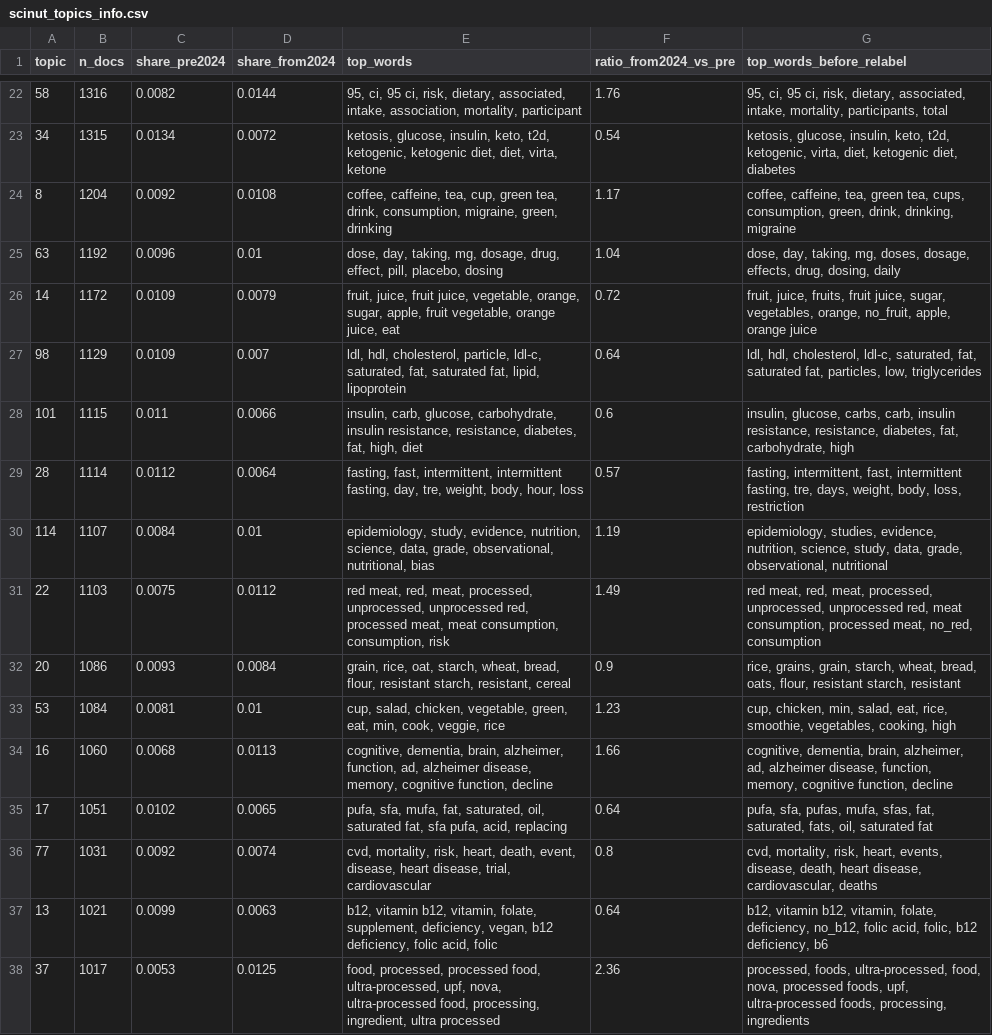
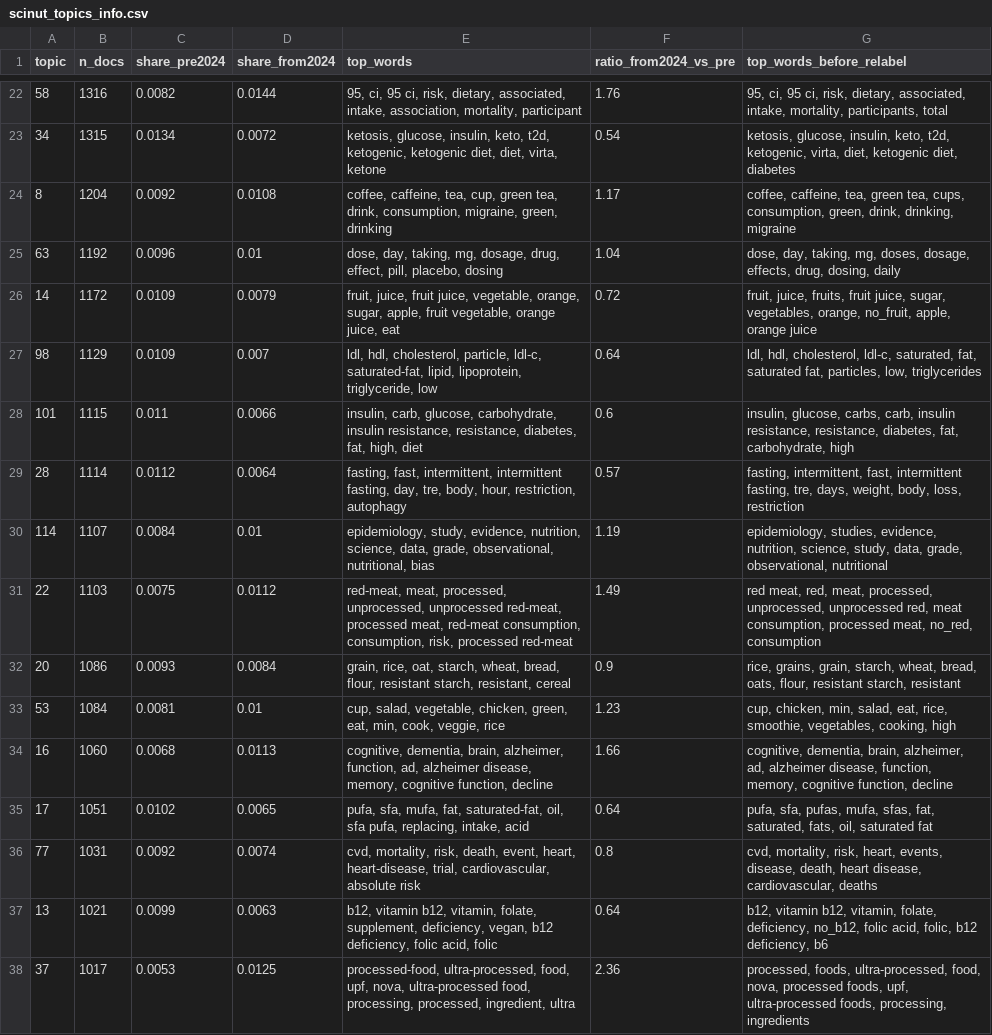
Before and after one commit to kaykay-ng/automatic-goggles, a CSV file: seedoils/data/processed/scinut_topics_info.csv, drawn as a sheet; only a part is shown, gaps mark what is left out; the diff covers the shown part only.

```diff
--- a/seedoils/data/processed/scinut_topics_info.csv
+++ b/seedoils/data/processed/scinut_topics_info.csv
@@ -26,13 +26,13 @@ topic,n_docs,share_pre2024,share_from2024,top_words,ratio_from2024_vs_pre,top_wo
 14,1172,0.0109,0.0079,"fruit, juice, fruit juice, vegetable, orange, sugar, apple, fruit vegetable, orange juice, eat",0.72,"fruit, juice, fruits, fruit juice, sugar, vegetables, orange, no_fruit, apple, orange juice"
-98,1129,0.0109,0.007,"ldl, hdl, cholesterol, particle, ldl-c, saturated, fat, saturated fat, lipid, lipoprotein",0.64,"ldl, hdl, cholesterol, ldl-c, saturated, fat, saturated fat, particles, low, triglycerides"
+98,1129,0.0109,0.007,"ldl, hdl, cholesterol, particle, ldl-c, saturated-fat, lipid, lipoprotein, triglyceride, low",0.64,"ldl, hdl, cholesterol, ldl-c, saturated, fat, saturated fat, particles, low, triglycerides"
 101,1115,0.011,0.0066,"insulin, carb, glucose, carbohydrate, insulin resistance, resistance, diabetes, fat, high, diet",0.6,"insulin, glucose, carbs, carb, insulin resistance, resistance, diabetes, fat, carbohydrate, high"
-28,1114,0.0112,0.0064,"fasting, fast, intermittent, intermittent fasting, day, tre, weight, body, hour, loss",0.57,"fasting, intermittent, fast, intermittent fasting, tre, days, weight, body, loss, restriction"
+28,1114,0.0112,0.0064,"fasting, fast, intermittent, intermittent fasting, day, tre, body, hour, restriction, autophagy",0.57,"fasting, intermittent, fast, intermittent fasting, tre, days, weight, body, loss, restriction"
 114,1107,0.0084,0.01,"epidemiology, study, evidence, nutrition, science, data, grade, observational, nutritional, bias",1.19,"epidemiology, studies, evidence, nutrition, science, study, data, grade, observational, nutritional"
-22,1103,0.0075,0.0112,"red meat, red, meat, processed, unprocessed, unprocessed red, processed meat, meat consumption, consumption, risk",1.49,"red meat, red, meat, processed, unprocessed, unprocessed red, meat consumption, processed meat, no_red, consumption"
+22,1103,0.0075,0.0112,"red-meat, meat, processed, unprocessed, unprocessed red-meat, processed meat, red-meat consumption, consumption, risk, processed red-meat",1.49,"red meat, red, meat, processed, unprocessed, unprocessed red, meat consumption, processed meat, no_red, consumption"
 20,1086,0.0093,0.0084,"grain, rice, oat, starch, wheat, bread, flour, resistant starch, resistant, cereal",0.9,"rice, grains, grain, starch, wheat, bread, oats, flour, resistant starch, resistant"
-53,1084,0.0081,0.01,"cup, salad, chicken, vegetable, green, eat, min, cook, veggie, rice",1.23,"cup, chicken, min, salad, eat, rice, smoothie, vegetables, cooking, high"
+53,1084,0.0081,0.01,"cup, salad, vegetable, chicken, green, eat, min, cook, veggie, rice",1.23,"cup, chicken, min, salad, eat, rice, smoothie, vegetables, cooking, high"
 16,1060,0.0068,0.0113,"cognitive, dementia, brain, alzheimer, function, ad, alzheimer disease, memory, cognitive function, decline",1.66,"cognitive, dementia, brain, alzheimer, ad, alzheimer disease, function, memory, cognitive function, decline"
-17,1051,0.0102,0.0065,"pufa, sfa, mufa, fat, saturated, oil, saturated fat, sfa pufa, acid, replacing",0.64,"pufa, sfa, pufas, mufa, sfas, fat, saturated, fats, oil, saturated fat"
-77,1031,0.0092,0.0074,"cvd, mortality, risk, heart, death, event, disease, heart disease, trial, cardiovascular",0.8,"cvd, mortality, risk, heart, events, disease, death, heart disease, cardiovascular, deaths"
+17,1051,0.0102,0.0065,"pufa, sfa, mufa, fat, saturated-fat, oil, sfa pufa, replacing, intake, acid",0.64,"pufa, sfa, pufas, mufa, sfas, fat, saturated, fats, oil, saturated fat"
+77,1031,0.0092,0.0074,"cvd, mortality, risk, death, event, heart, heart-disease, trial, cardiovascular, absolute risk",0.8,"cvd, mortality, risk, heart, events, disease, death, heart disease, cardiovascular, deaths"
 13,1021,0.0099,0.0063,"b12, vitamin b12, vitamin, folate, supplement, deficiency, vegan, b12 deficiency, folic acid, folic",0.64,"b12, vitamin b12, vitamin, folate, deficiency, no_b12, folic acid, folic, b12 deficiency, b6"
-37,1017,0.0053,0.0125,"food, processed, processed food, ultra-processed, upf, nova, ultra-processed food, processing, ingredient, ultra processed",2.36,"processed, foods, ultra-processed, food, nova, processed foods, upf, ultra-processed foods, processing, ingredients"
+37,1017,0.0053,0.0125,"processed-food, ultra-processed, food, upf, nova, ultra-processed food, processing, processed, ingredient, ultra",2.36,"processed, foods, ultra-processed, food, nova, processed foods, upf, ultra-processed foods, processing, ingredients"
```
Also changed, not shown: 37 edited cells elsewhere in this file, seedoils/data/processed/seso_topics_info.csv, seedoils/notebooks/entity_aliases.csv, 47 other files.
